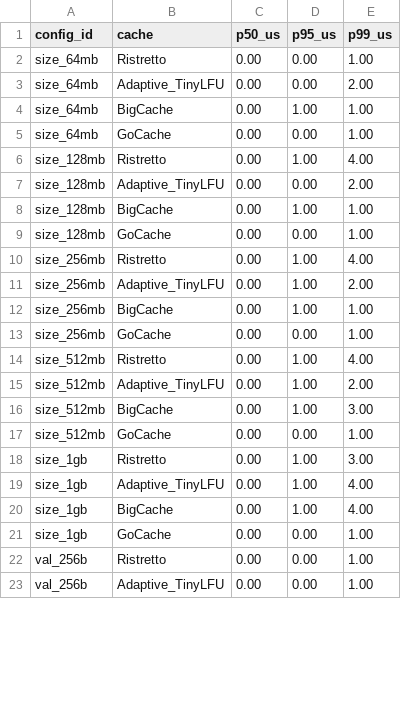
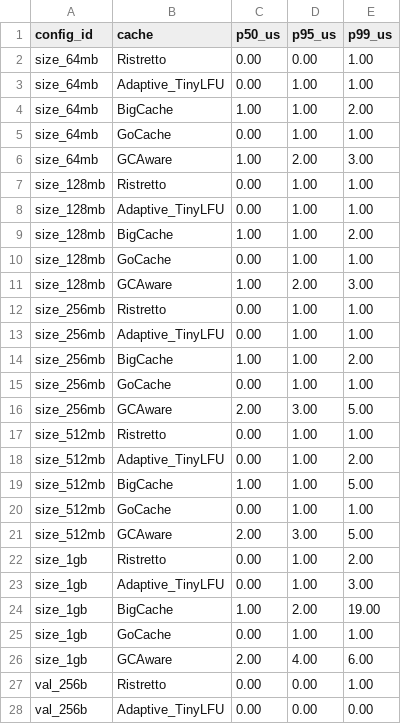
Before and after one commit to krantro2938/go-cache-benchmark, a CSV file: results/latency.csv, drawn as a sheet; only a part is shown; the diff covers the shown part only.

```diff
--- a/results/latency.csv
+++ b/results/latency.csv
@@ -2,22 +2,27 @@ config_id,cache,p50_us,p95_us,p99_us
 size_64mb,Ristretto,0.00,0.00,1.00
-size_64mb,Adaptive_TinyLFU,0.00,0.00,2.00
-size_64mb,BigCache,0.00,1.00,1.00
-size_64mb,GoCache,0.00,0.00,1.00
-size_128mb,Ristretto,0.00,1.00,4.00
-size_128mb,Adaptive_TinyLFU,0.00,0.00,2.00
-size_128mb,BigCache,0.00,1.00,1.00
-size_128mb,GoCache,0.00,0.00,1.00
-size_256mb,Ristretto,0.00,1.00,4.00
-size_256mb,Adaptive_TinyLFU,0.00,1.00,2.00
-size_256mb,BigCache,0.00,1.00,1.00
-size_256mb,GoCache,0.00,0.00,1.00
-size_512mb,Ristretto,0.00,1.00,4.00
+size_64mb,Adaptive_TinyLFU,0.00,1.00,1.00
+size_64mb,BigCache,1.00,1.00,2.00
+size_64mb,GoCache,0.00,1.00,1.00
+size_64mb,GCAware,1.00,2.00,3.00
+size_128mb,Ristretto,0.00,1.00,1.00
+size_128mb,Adaptive_TinyLFU,0.00,1.00,1.00
+size_128mb,BigCache,1.00,1.00,2.00
+size_128mb,GoCache,0.00,1.00,1.00
+size_128mb,GCAware,1.00,2.00,3.00
+size_256mb,Ristretto,0.00,1.00,1.00
+size_256mb,Adaptive_TinyLFU,0.00,1.00,1.00
+size_256mb,BigCache,1.00,1.00,2.00
+size_256mb,GoCache,0.00,1.00,1.00
+size_256mb,GCAware,2.00,3.00,5.00
+size_512mb,Ristretto,0.00,1.00,1.00
 size_512mb,Adaptive_TinyLFU,0.00,1.00,2.00
-size_512mb,BigCache,0.00,1.00,3.00
-size_512mb,GoCache,0.00,0.00,1.00
-size_1gb,Ristretto,0.00,1.00,3.00
-size_1gb,Adaptive_TinyLFU,0.00,1.00,4.00
-size_1gb,BigCache,0.00,1.00,4.00
-size_1gb,GoCache,0.00,0.00,1.00
+size_512mb,BigCache,1.00,1.00,5.00
+size_512mb,GoCache,0.00,1.00,1.00
+size_512mb,GCAware,2.00,3.00,5.00
+size_1gb,Ristretto,0.00,1.00,2.00
+size_1gb,Adaptive_TinyLFU,0.00,1.00,3.00
+size_1gb,BigCache,1.00,2.00,19.00
+size_1gb,GoCache,0.00,1.00,1.00
+size_1gb,GCAware,2.00,4.00,6.00
 val_256b,Ristretto,0.00,0.00,1.00
-val_256b,Adaptive_TinyLFU,0.00,0.00,1.00
+val_256b,Adaptive_TinyLFU,0.00,0.00,0.00
```
Also changed, not shown: 9 added rows and 24 edited cells elsewhere in this file, results/evictions.csv, results/hitratio.csv, 4 other files.
